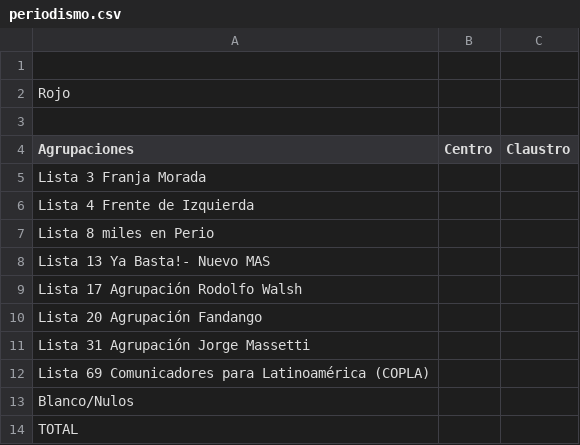
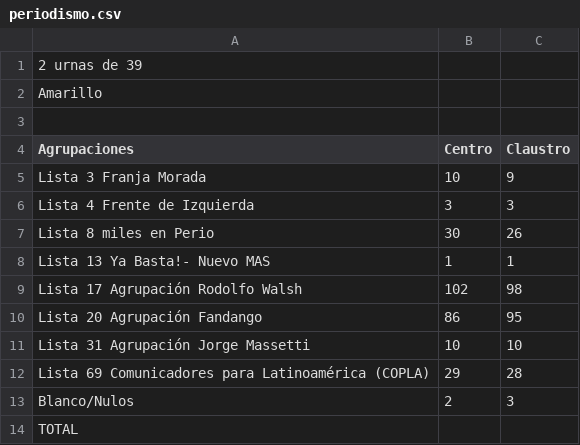
Before and after one commit to ivansch/facultadesCSV, a CSV file: periodismo.csv, drawn as a sheet.

Commit message:
Update periodismo.csv

```diff
--- a/periodismo.csv
+++ b/periodismo.csv
@@ -1,14 +1,14 @@
-
-Rojo,,
+2 urnas de 39
+Amarillo,,
 ,,
 Agrupaciones,Centro,Claustro
-Lista 3 Franja Morada,,
-Lista 4 Frente de Izquierda,,
-Lista 8 miles en Perio,,
-Lista 13 Ya Basta!- Nuevo MAS,,
-Lista 17 Agrupación Rodolfo Walsh,,,
-Lista 20 Agrupación Fandango,,
-Lista 31 Agrupación Jorge Massetti,,
-Lista 69 Comunicadores para Latinoamérica (COPLA),,
-Blanco/Nulos,,
+Lista 3 Franja Morada,10,9
+Lista 4 Frente de Izquierda,3,3
+Lista 8 miles en Perio,30,26
+Lista 13 Ya Basta!- Nuevo MAS,1,1
+Lista 17 Agrupación Rodolfo Walsh,102,98
+Lista 20 Agrupación Fandango,86,95
+Lista 31 Agrupación Jorge Massetti,10,10
+Lista 69 Comunicadores para Latinoamérica (COPLA),29,28
+Blanco/Nulos,2,3
 TOTAL,,
```
